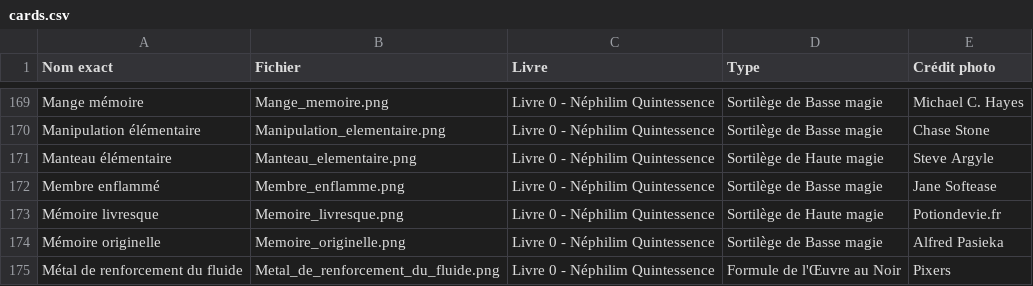
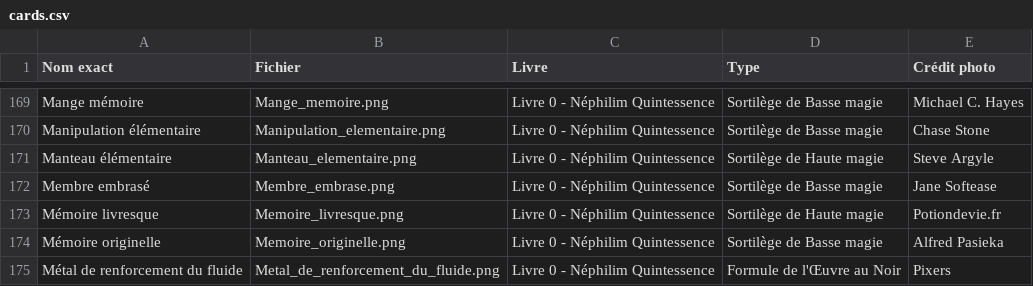
Before and after one commit to DuaelFr/nephilim-almanac-bot, a CSV file: assets/cards.csv, drawn as a sheet; only a part is shown, gaps mark what is left out.

Commit message:
Fixes #4: change 'Membre enflammé' card name.

```diff
--- a/assets/cards.csv
+++ b/assets/cards.csv
@@ -171,3 +171,3 @@ Manipulation élémentaire,Manipulation_elementaire.png,Livre 0 - Néphilim Quin
 Manteau élémentaire,Manteau_elementaire.png,Livre 0 - Néphilim Quintessence,Sortilège de Haute magie,Steve Argyle
-Membre enflammé,Membre_enflamme.png,Livre 0 - Néphilim Quintessence,Sortilège de Basse magie,Jane Softease
+Membre embrasé,Membre_embrase.png,Livre 0 - Néphilim Quintessence,Sortilège de Basse magie,Jane Softease
 Mémoire livresque,Memoire_livresque.png,Livre 0 - Néphilim Quintessence,Sortilège de Haute magie,Potiondevie.fr
```
Also changed, not shown: 1 other file.
